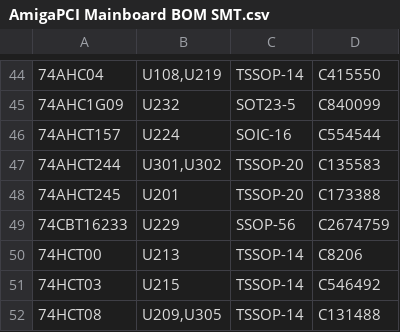
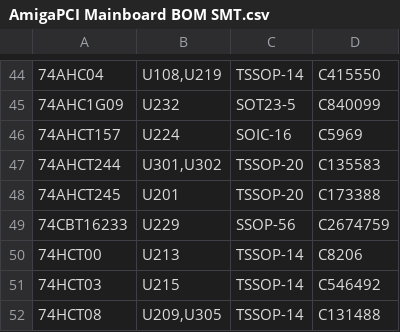
Before and after one commit to jasonsbeer/AmigaPCI, a CSV file: Gerber/Amiga PCI Rev 60/Pick_Place/AmigaPCI Mainboard BOM SMT.csv, drawn as a sheet; only a part is shown, gaps mark what is left out; the diff names each change by its address in the sheet, - before the commit and + after, or states it on an @@ line.

```diff
--- a/Gerber/Amiga PCI Rev 60/Pick_Place/AmigaPCI Mainboard BOM SMT.csv
+++ b/Gerber/Amiga PCI Rev 60/Pick_Place/AmigaPCI Mainboard BOM SMT.csv
-D46: C554544
+D46: C5969
```
Also changed, not shown: Gerber/Amiga PCI Rev 60/Pick_Place/AmigaPCI Mainboard BOM ALL PARTS.csv, 1 other file.
